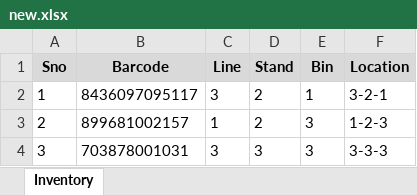
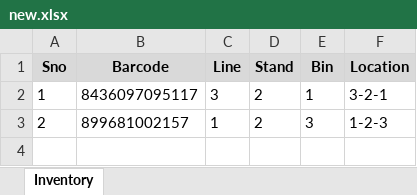
Before and after one commit to salman-khan-1/bintrack, an Excel workbook: stores/new.xlsx, sheet Inventory, drawn as a sheet; values as stored, in another font and other column widths than the file's, no borders; the diff names each change by its address in the sheet, - before the commit and + after, or states it on an @@ line.

Commit message:
Update inventory for new - 1785242828475

```diff
--- a/stores/new.xlsx (sheet Inventory)
+++ b/stores/new.xlsx (sheet Inventory)
-row 4: 3 | 703878001031 | 3 | 3 | 3 | 3-3-3
```
